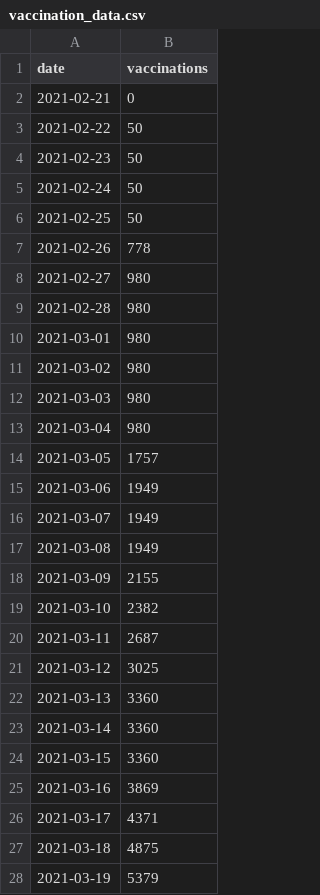
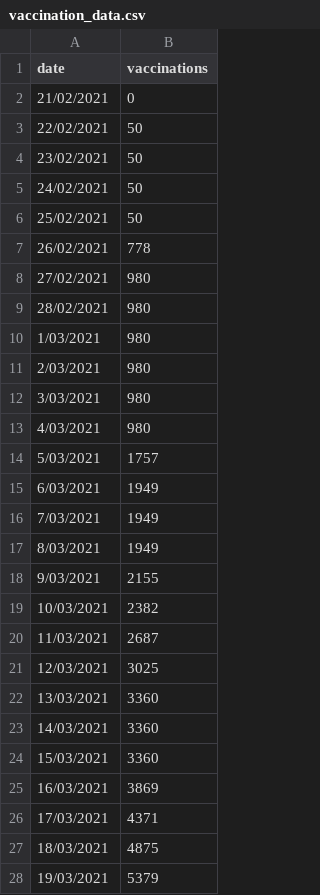
Before and after one commit to MarkusMannheim/vaccination-count, a CSV file: resources/vaccination_data.csv, drawn as a sheet; only a part is shown; the diff covers the shown part only.

Commit message:
update

```diff
--- a/resources/vaccination_data.csv
+++ b/resources/vaccination_data.csv
@@ -1,28 +1,28 @@
 date,vaccinations
-2021-02-21,0
-2021-02-22,50
-2021-02-23,50
-2021-02-24,50
-2021-02-25,50
-2021-02-26,778
-2021-02-27,980
-2021-02-28,980
-2021-03-01,980
-2021-03-02,980
-2021-03-03,980
-2021-03-04,980
-2021-03-05,1757
-2021-03-06,1949
-2021-03-07,1949
-2021-03-08,1949
-2021-03-09,2155
-2021-03-10,2382
-2021-03-11,2687
-2021-03-12,3025
-2021-03-13,3360
-2021-03-14,3360
-2021-03-15,3360
-2021-03-16,3869
-2021-03-17,4371
-2021-03-18,4875
-2021-03-19,5379
+21/02/2021,0
+22/02/2021,50
+23/02/2021,50
+24/02/2021,50
+25/02/2021,50
+26/02/2021,778
+27/02/2021,980
+28/02/2021,980
+1/03/2021,980
+2/03/2021,980
+3/03/2021,980
+4/03/2021,980
+5/03/2021,1757
+6/03/2021,1949
+7/03/2021,1949
+8/03/2021,1949
+9/03/2021,2155
+10/03/2021,2382
+11/03/2021,2687
+12/03/2021,3025
+13/03/2021,3360
+14/03/2021,3360
+15/03/2021,3360
+16/03/2021,3869
+17/03/2021,4371
+18/03/2021,4875
+19/03/2021,5379
```
Also changed, not shown: 21 added rows and 17 edited cells elsewhere in this file.
